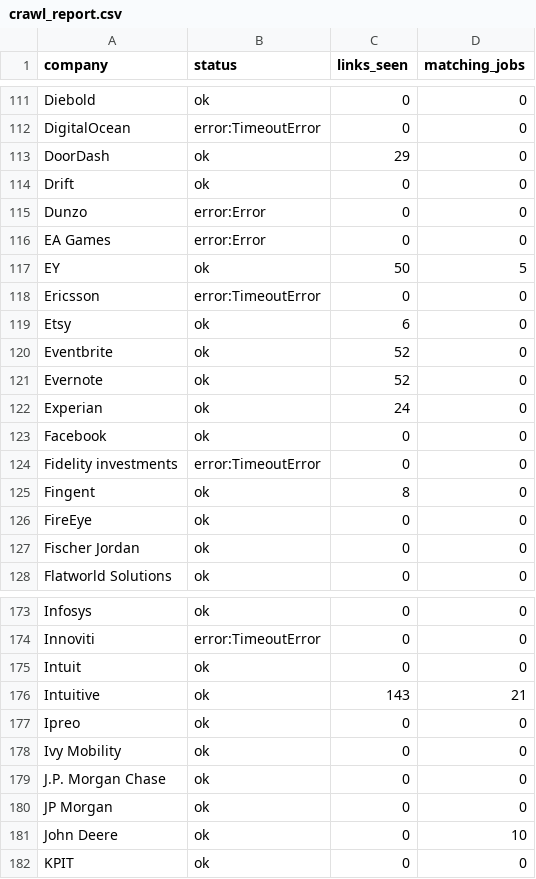
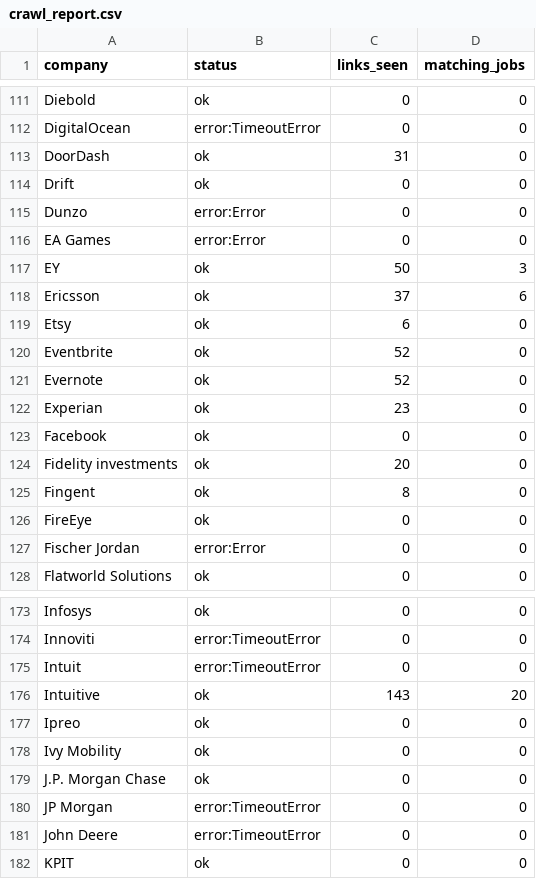
Before and after one commit to goodchai0/bot, a CSV file: crawl_report.csv, drawn as a sheet; only a part is shown, gaps mark what is left out; the diff covers the shown part only.

```diff
--- a/crawl_report.csv
+++ b/crawl_report.csv
@@ -112,3 +112,3 @@ Diebold,ok,0,0
 DigitalOcean,error:TimeoutError,0,0
-DoorDash,ok,29,0
+DoorDash,ok,31,0
 Drift,ok,0,0
@@ -116,4 +116,4 @@ Dunzo,error:Error,0,0
 EA Games,error:Error,0,0
-EY,ok,50,5
-Ericsson,error:TimeoutError,0,0
+EY,ok,50,3
+Ericsson,ok,37,6
 Etsy,ok,6,0
@@ -121,8 +121,8 @@ Eventbrite,ok,52,0
 Evernote,ok,52,0
-Experian,ok,24,0
+Experian,ok,23,0
 Facebook,ok,0,0
-Fidelity investments,error:TimeoutError,0,0
+Fidelity investments,ok,20,0
 Fingent,ok,8,0
 FireEye,ok,0,0
-Fischer Jordan,ok,0,0
+Fischer Jordan,error:Error,0,0
 Flatworld Solutions,ok,0,0
@@ -174,4 +174,4 @@ Infosys,ok,0,0
 Innoviti,error:TimeoutError,0,0
-Intuit,ok,0,0
-Intuitive,ok,143,21
+Intuit,error:TimeoutError,0,0
+Intuitive,ok,143,20
 Ipreo,ok,0,0
@@ -179,4 +179,4 @@ Ivy Mobility,ok,0,0
 J.P. Morgan Chase,ok,0,0
-JP Morgan,ok,0,0
-John Deere,ok,0,10
+JP Morgan,error:TimeoutError,0,0
+John Deere,error:TimeoutError,0,0
 KPIT,ok,0,0
```
Also changed, not shown: 84 edited cells elsewhere in this file, new_jobs.csv, 10 other files.
